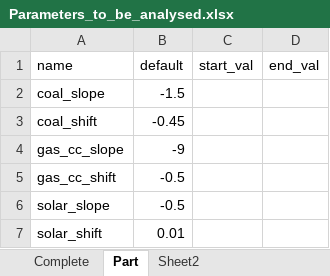
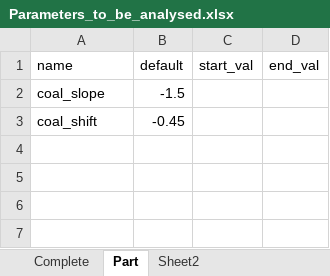
Before and after one commit to TimSchell98/ABM_electricity_sector_Germany, an Excel workbook: Parameters_to_be_analysed.xlsx, sheet Part, drawn as a sheet; values as stored, in another font and other column widths than the file's, no borders; the diff names each change by its address in the sheet, - before the commit and + after, or states it on an @@ line.

```diff
--- a/Parameters_to_be_analysed.xlsx (sheet Part)
+++ b/Parameters_to_be_analysed.xlsx (sheet Part)
-row 4: gas_cc_slope | -9
-row 5: gas_cc_shift | -0.5
-row 6: solar_slope | -0.5
-row 7: solar_shift | 0.01
```
Also changed, not shown: sheet Complete, Capex_nrel.xlsx, Installed_power.xlsx, 4 other files.
